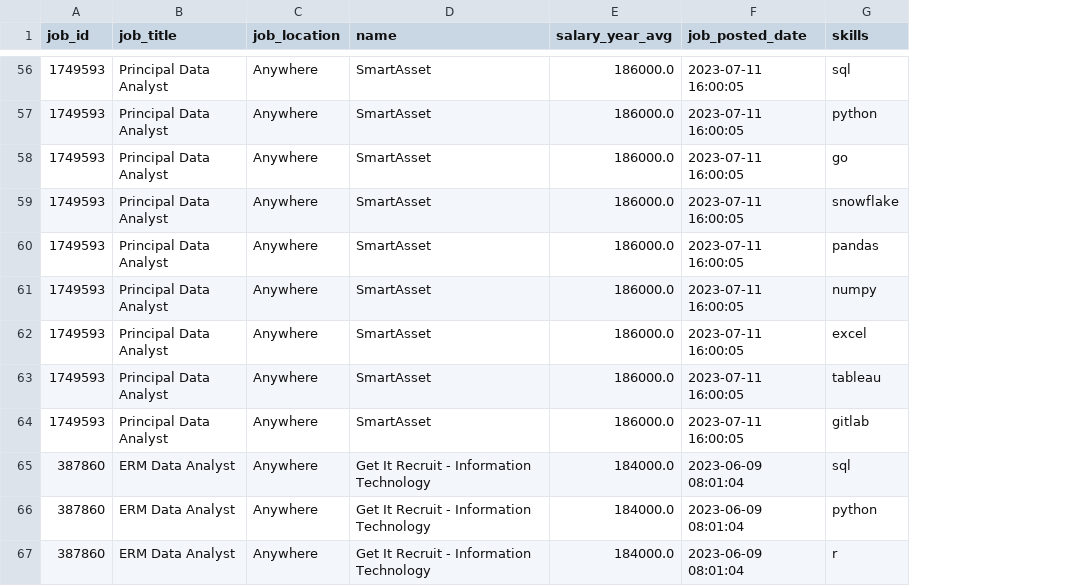
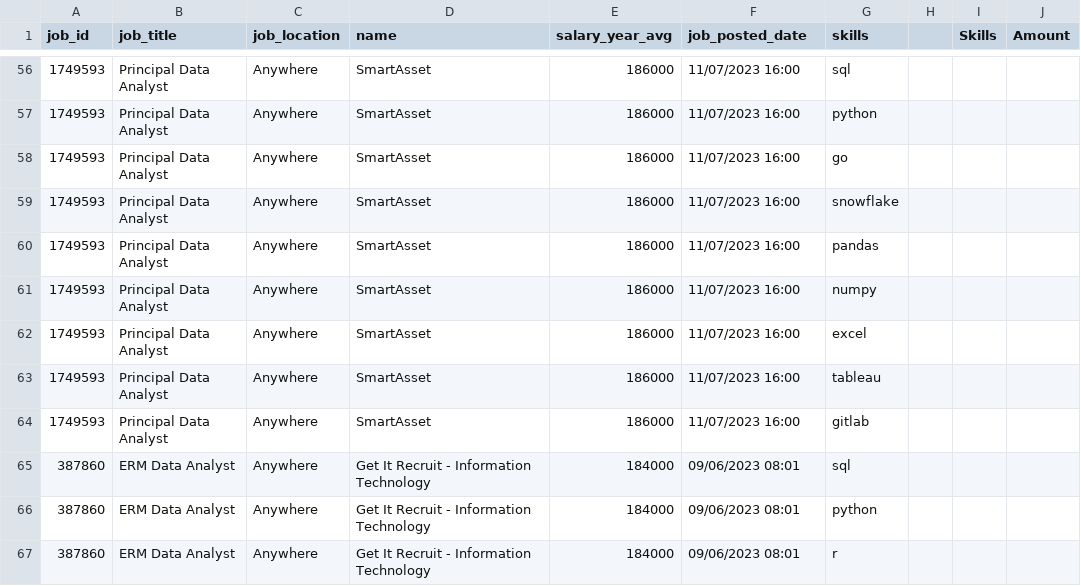
Before and after one commit to realawesamuel/SQL_Project_Data_Job_Analysis, a CSV file: project_sql/2_top_paying_job_roles.csv, drawn as a sheet; only a part is shown, gaps mark what is left out; the diff covers the shown part only; the diff names each change by its address in the sheet, - before the commit and + after, or states it on an @@ line.

```diff
--- a/project_sql/2_top_paying_job_roles.csv
+++ b/project_sql/2_top_paying_job_roles.csv
+column H, empty
+column I (Skills), empty
+column J (Amount), empty
-E56:E64 (salary_year_avg): 186000.0
+E56:E64 (salary_year_avg): 186000
-F56:F64 (job_posted_date): 2023-07-11 16:00:05
+F56:F64 (job_posted_date): 11/07/2023 16:00
-E65:E67 (salary_year_avg): 184000.0
+E65:E67 (salary_year_avg): 184000
-F65:F67 (job_posted_date): 2023-06-09 08:01:04
+F65:F67 (job_posted_date): 09/06/2023 08:01
```
Also changed, not shown: 95 edited cells elsewhere in this file, project_sql/1_top_paying_jobs.csv, project_sql/5_optimal_skills.csv, 2 other files.
